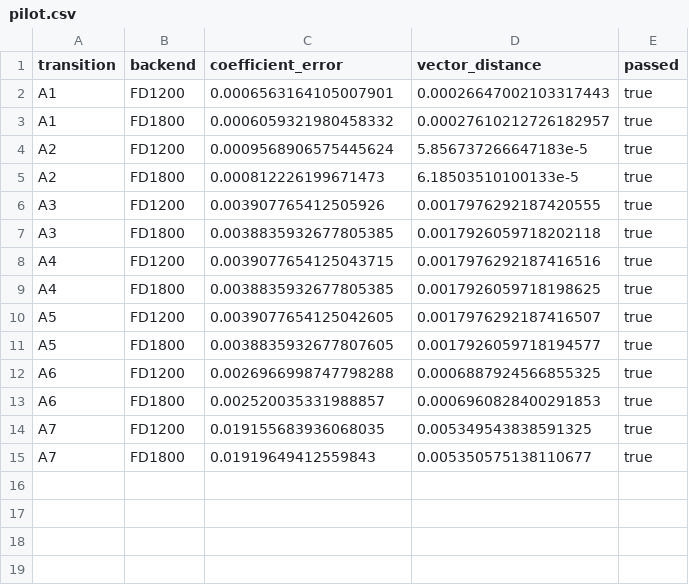
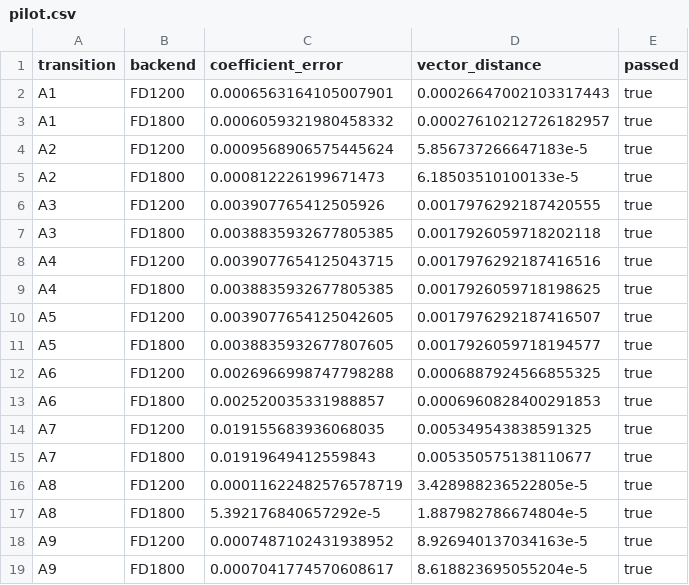
Before and after one commit to mmikhasenko/GIModel.jl, a CSV file: GIPaper/docs/a_class_universality/pilot.csv, drawn as a sheet; the diff names each change by its address in the sheet, - before the commit and + after, or states it on an @@ line.

```diff
--- a/GIPaper/docs/a_class_universality/pilot.csv
+++ b/GIPaper/docs/a_class_universality/pilot.csv
+row 16: A8 | FD1200 | 0.00011622482576578719 | 3.428988236522805e-5 | true
+row 17: A8 | FD1800 | 5.392176840657292e-5 | 1.887982786674804e-5 | true
+row 18: A9 | FD1200 | 0.0007487102431938952 | 8.926940137034163e-5 | true
+row 19: A9 | FD1800 | 0.0007041774570608617 | 8.618823695055204e-5 | true
```
Also changed, not shown: 26 other files.
